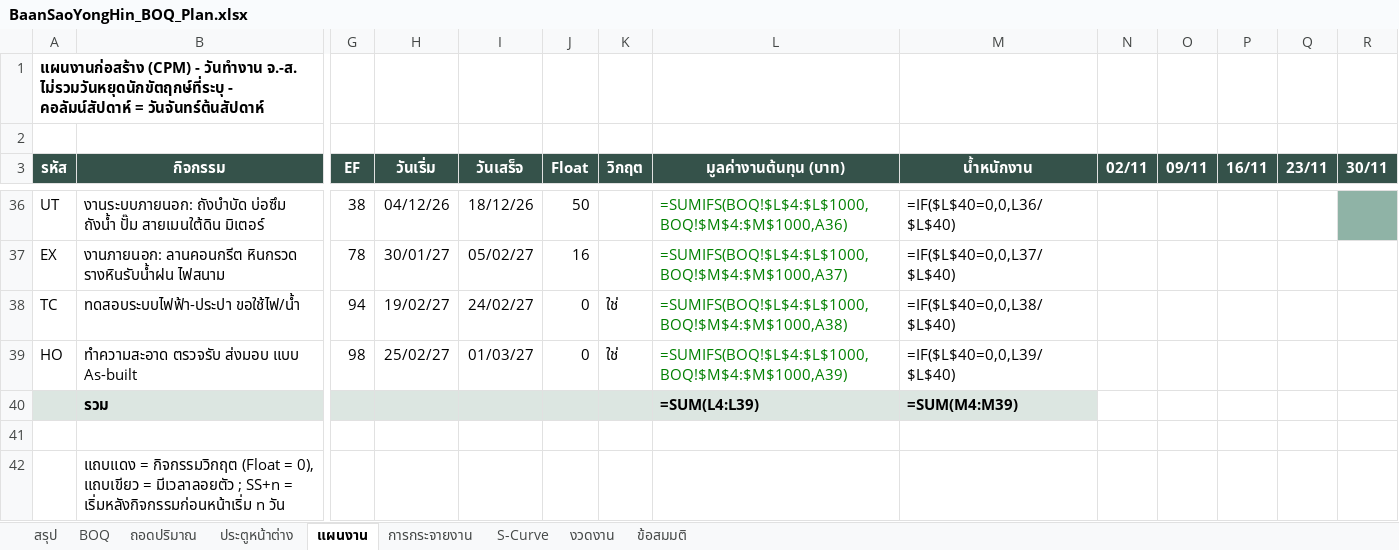
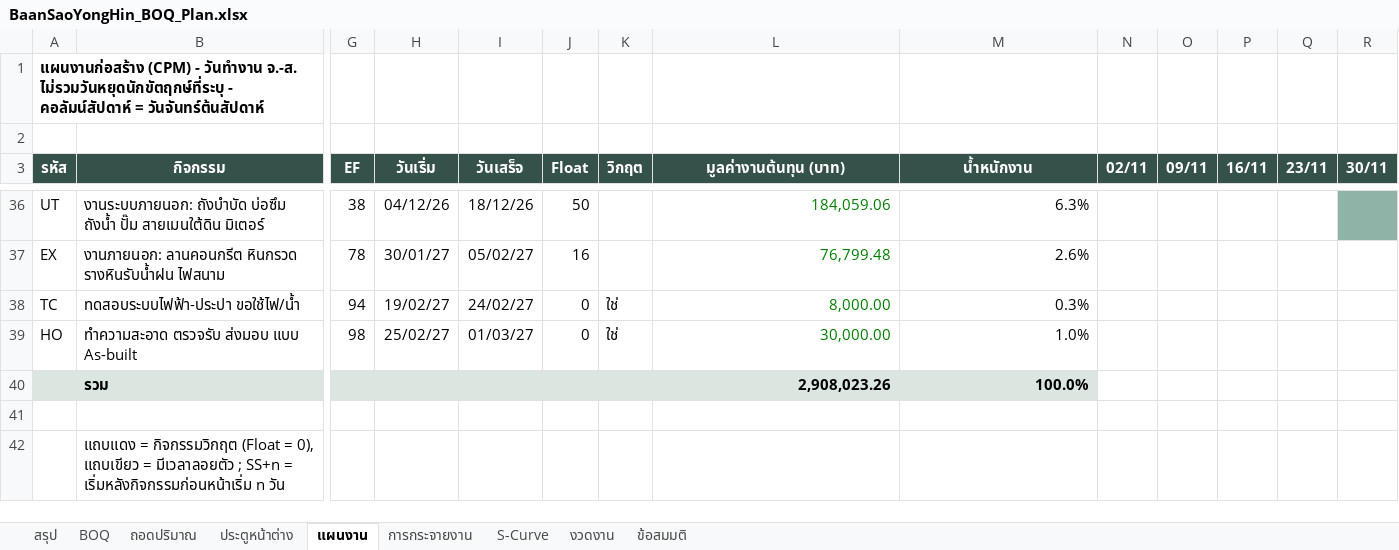
Before and after one commit to supakorn1976/supakorn1976, an Excel workbook: Architecture_Home_Build_BIM/03_Models/BaanSaoYongHin/BaanSaoYongHin_BOQ_Plan.xlsx, sheet แผนงาน, drawn as a sheet; only a part is shown, gaps mark what is left out; values as stored, in another font and other column widths than the file's, no borders; formulas without a stored value are shown as written; removed rows and columns are numbered as before the commit, all else as after; rows hold the shown columns only; the diff covers the shown part only; the diff names each change by its address in the sheet, - before the commit and + after, or states it on an @@ line.

```diff
--- a/Architecture_Home_Build_BIM/03_Models/BaanSaoYongHin/BaanSaoYongHin_BOQ_Plan.xlsx (sheet แผนงาน)
+++ b/Architecture_Home_Build_BIM/03_Models/BaanSaoYongHin/BaanSaoYongHin_BOQ_Plan.xlsx (sheet แผนงาน)
-L36 (มูลค่างานต้นทุน (บาท)): =SUMIFS(BOQ!$L$4:$L$1000,BOQ!$M$4:$M$1000,A36)
+L36 (มูลค่างานต้นทุน (บาท)): 184,059.06
-M36 (น้ำหนักงาน): =IF($L$40=0,0,L36/$L$40)
+M36 (น้ำหนักงาน): 6.3%
-L37 (มูลค่างานต้นทุน (บาท)): =SUMIFS(BOQ!$L$4:$L$1000,BOQ!$M$4:$M$1000,A37)
+L37 (มูลค่างานต้นทุน (บาท)): 76,799.48
-M37 (น้ำหนักงาน): =IF($L$40=0,0,L37/$L$40)
+M37 (น้ำหนักงาน): 2.6%
-L38 (มูลค่างานต้นทุน (บาท)): =SUMIFS(BOQ!$L$4:$L$1000,BOQ!$M$4:$M$1000,A38)
+L38 (มูลค่างานต้นทุน (บาท)): 8,000.00
-M38 (น้ำหนักงาน): =IF($L$40=0,0,L38/$L$40)
+M38 (น้ำหนักงาน): 0.3%
-L39 (มูลค่างานต้นทุน (บาท)): =SUMIFS(BOQ!$L$4:$L$1000,BOQ!$M$4:$M$1000,A39)
+L39 (มูลค่างานต้นทุน (บาท)): 30,000.00
-M39 (น้ำหนักงาน): =IF($L$40=0,0,L39/$L$40)
+M39 (น้ำหนักงาน): 1.0%
-row 40:  | รวม |  |  |  |  |  | =SUM(L4:L39) | =SUM(M4:M39)
+row 40:  | รวม |  |  |  |  |  | 2,908,023.26 | 100.0%
```
Also changed, not shown: 64 edited cells elsewhere in this sheet, sheet BOQ, sheet S-Curve, sheet งวดงาน, sheet การกระจายงาน, sheet สรุป, sheet ประตูหน้าต่าง, charts or pictures, 4 other files.
